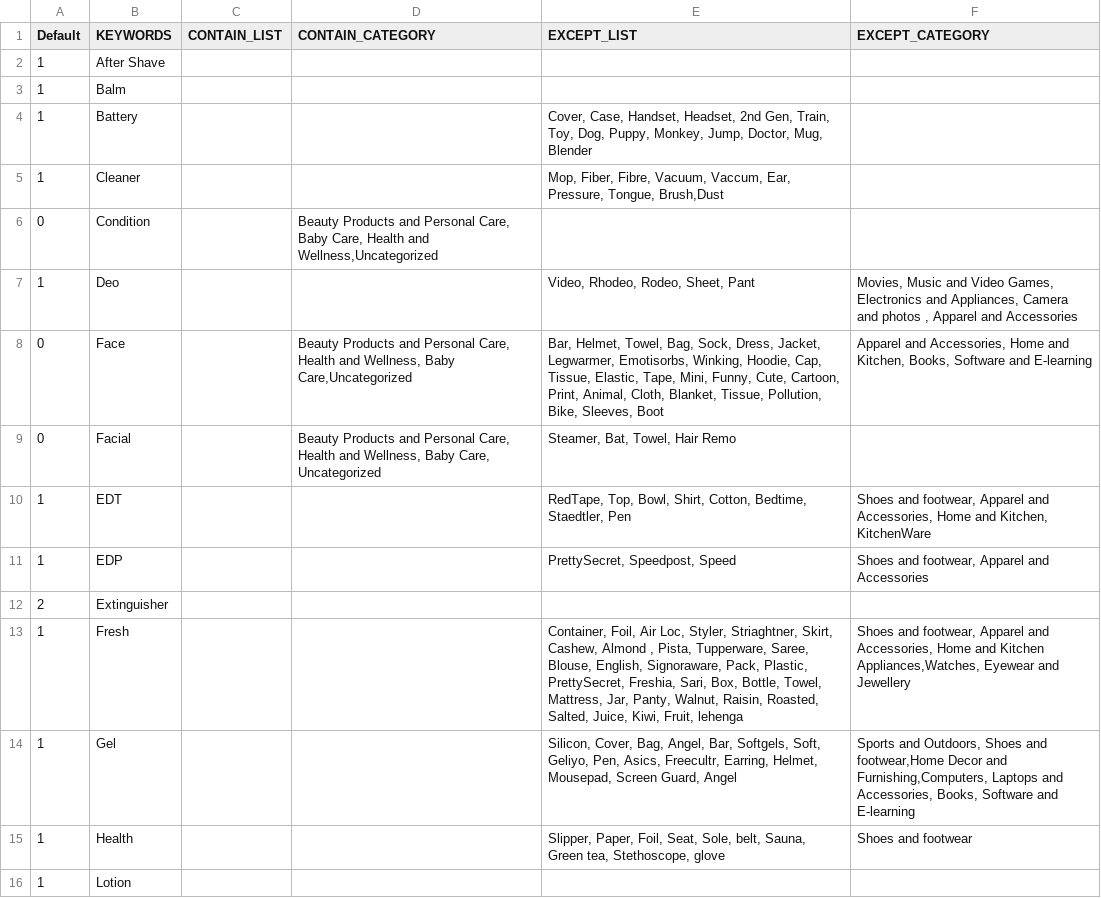
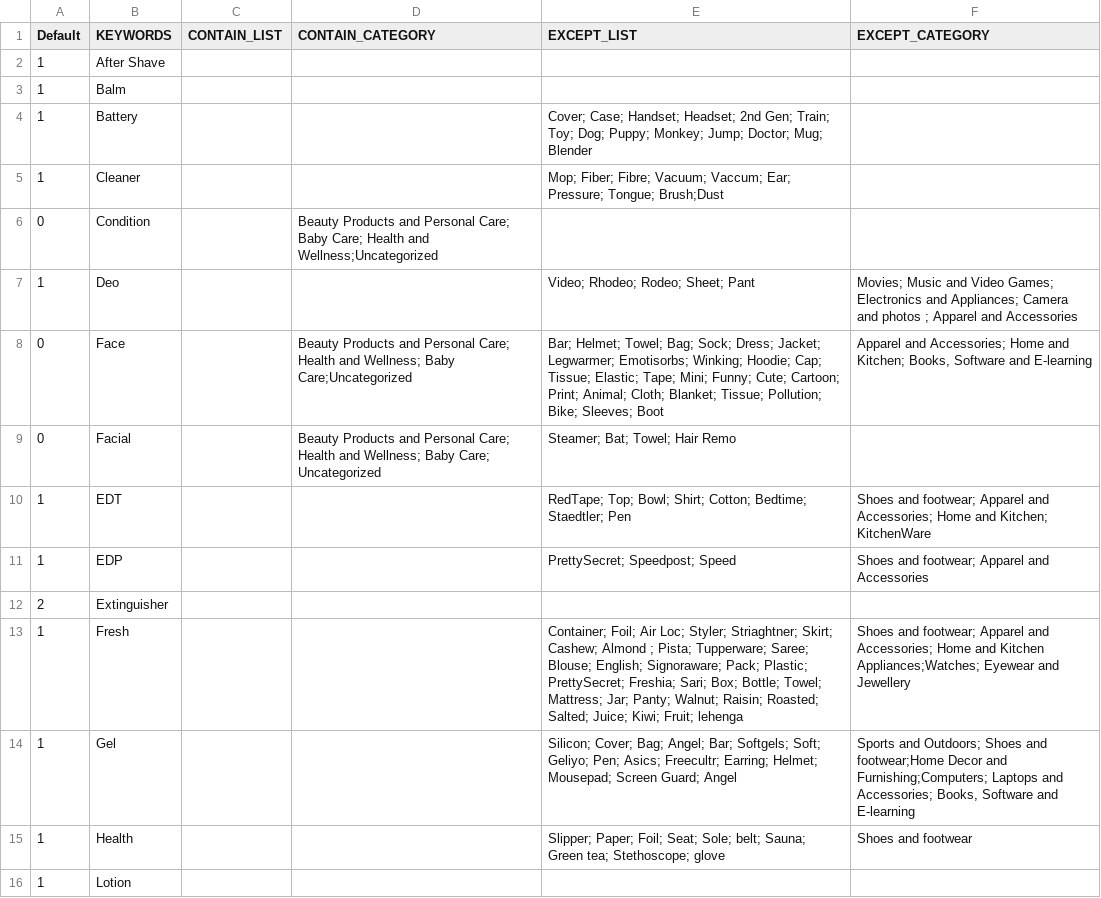
Before and after one commit to mohitt008/dg_score, a CSV file: data/DG_keywords.csv, drawn as a sheet; only a part is shown; the diff covers the shown part only.

```diff
--- a/data/DG_keywords.csv
+++ b/data/DG_keywords.csv
@@ -3,14 +3,14 @@ Default,KEYWORDS,CONTAIN_LIST,CONTAIN_CATEGORY,EXCEPT_LIST,EXCEPT_CATEGORY
 1,Balm,,,,
-1,Battery,,,"Cover, Case, Handset, Headset, 2nd Gen, Train, Toy, Dog, Puppy, Monkey, Jump, Doctor, Mug, Blender",
-1,Cleaner,,,"Mop, Fiber, Fibre, Vacuum, Vaccum, Ear, Pressure, Tongue, Brush,Dust",
-0,Condition,,"Beauty Products and Personal Care, Baby Care, Health and Wellness,Uncategorized",,
-1,Deo,,,"Video, Rhodeo, Rodeo, Sheet, Pant","Movies, Music and Video Games, Electronics and Appliances, Camera and photos , Apparel and Accessories"
-0,Face,,"Beauty Products and Personal Care, Health and Wellness, Baby Care,Uncategorized","Bar, Helmet, Towel, Bag, Sock, Dress, Jacket, Legwarmer, Emotisorbs, Winking, Hoodie, Cap, Tissue, Elastic, Tape, Mini, Funny, Cute, Cartoon, Print, Animal, Cloth, Blanket, Tissue, Pollution, Bike, Sleeves, Boot","Apparel and Accessories, Home and Kitchen, Books, Software and E-learning"
-0,Facial,,"Beauty Products and Personal Care, Health and Wellness, Baby Care, Uncategorized","Steamer, Bat, Towel, Hair Remo",
-1,EDT,,,"RedTape, Top, Bowl, Shirt, Cotton, Bedtime, Staedtler, Pen","Shoes and footwear, Apparel and Accessories, Home and Kitchen, KitchenWare"
-1,EDP,,,"PrettySecret, Speedpost, Speed","Shoes and footwear, Apparel and Accessories"
+1,Battery,,,Cover; Case; Handset; Headset; 2nd Gen; Train; Toy; Dog; Puppy; Monkey; Jump; Doctor; Mug; Blender,
+1,Cleaner,,,Mop; Fiber; Fibre; Vacuum; Vaccum; Ear; Pressure; Tongue; Brush;Dust,
+0,Condition,,Beauty Products and Personal Care; Baby Care; Health and Wellness;Uncategorized,,
+1,Deo,,,Video; Rhodeo; Rodeo; Sheet; Pant,Movies; Music and Video Games; Electronics and Appliances; Camera and photos ; Apparel and Accessories
+0,Face,,Beauty Products and Personal Care; Health and Wellness; Baby Care;Uncategorized,Bar; Helmet; Towel; Bag; Sock; Dress; Jacket; Legwarmer; Emotisorbs; Winking; Hoodie; Cap; Tissue; Elastic; Tape; Mini; Funny; Cute; Cartoon; Print; Animal; Cloth; Blanket; Tissue; Pollution; Bike; Sleeves; Boot,"Apparel and Accessories; Home and Kitchen; Books, Software and E-learning"
+0,Facial,,Beauty Products and Personal Care; Health and Wellness; Baby Care; Uncategorized,Steamer; Bat; Towel; Hair Remo,
+1,EDT,,,RedTape; Top; Bowl; Shirt; Cotton; Bedtime; Staedtler; Pen,Shoes and footwear; Apparel and Accessories; Home and Kitchen; KitchenWare
+1,EDP,,,PrettySecret; Speedpost; Speed,Shoes and footwear; Apparel and Accessories
 2,Extinguisher,,,,
-1,Fresh,,,"Container, Foil, Air Loc, Styler, Striaghtner, Skirt, Cashew, Almond , Pista, Tupperware, Saree, Blouse, English, Signoraware, Pack, Plastic, PrettySecret, Freshia, Sari, Box, Bottle, Towel, Mattress, Jar, Panty, Walnut, Raisin, Roasted, Salted, Juice, Kiwi, Fruit, lehenga","Shoes and footwear, Apparel and Accessories, Home and Kitchen Appliances,Watches, Eyewear and Jewellery"
-1,Gel,,,"Silicon, Cover, Bag, Angel, Bar, Softgels, Soft, Geliyo, Pen, Asics, Freecultr, Earring, Helmet, Mousepad, Screen Guard, Angel","Sports and Outdoors, Shoes and footwear,Home Decor and Furnishing,Computers, Laptops and Accessories, Books, Software and E-learning"
-1,Health,,,"Slipper, Paper, Foil, Seat, Sole, belt, Sauna, Green tea, Stethoscope, glove",Shoes and footwear
+1,Fresh,,,Container; Foil; Air Loc; Styler; Striaghtner; Skirt; Cashew; Almond ; Pista; Tupperware; Saree; Blouse; English; Signoraware; Pack; Plastic; PrettySecret; Freshia; Sari; Box; Bottle; Towel; Mattress; Jar; Panty; Walnut; Raisin; Roasted; Salted; Juice; Kiwi; Fruit; lehenga,Shoes and footwear; Apparel and Accessories; Home and Kitchen Appliances;Watches; Eyewear and Jewellery
+1,Gel,,,Silicon; Cover; Bag; Angel; Bar; Softgels; Soft; Geliyo; Pen; Asics; Freecultr; Earring; Helmet; Mousepad; Screen Guard; Angel,"Sports and Outdoors; Shoes and footwear;Home Decor and Furnishing;Computers; Laptops and Accessories; Books, Software and E-learning"
+1,Health,,,Slipper; Paper; Foil; Seat; Sole; belt; Sauna; Green tea; Stethoscope; glove,Shoes and footwear
 1,Lotion,,,,
```
Also changed, not shown: 75 edited cells elsewhere in this file.
